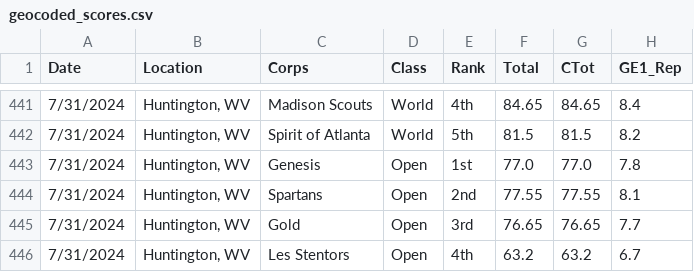
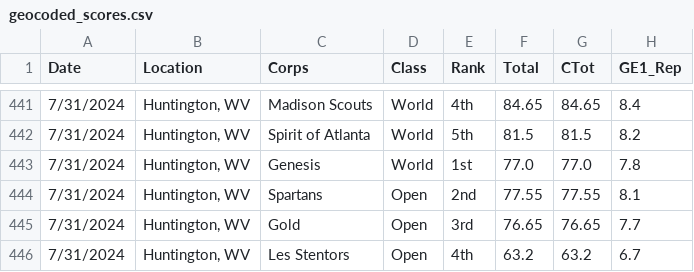
Before and after one commit to otgmckenna/DCI-2024, a CSV file: Data/geocoded_scores.csv, drawn as a sheet; only a part is shown, gaps mark what is left out; the diff names each change by its address in the sheet, - before the commit and + after, or states it on an @@ line.

Commit message:
Update geocoded_scores.csv

```diff
--- a/Data/geocoded_scores.csv
+++ b/Data/geocoded_scores.csv
-D443 (Class): Open
+D443 (Class): World
```
